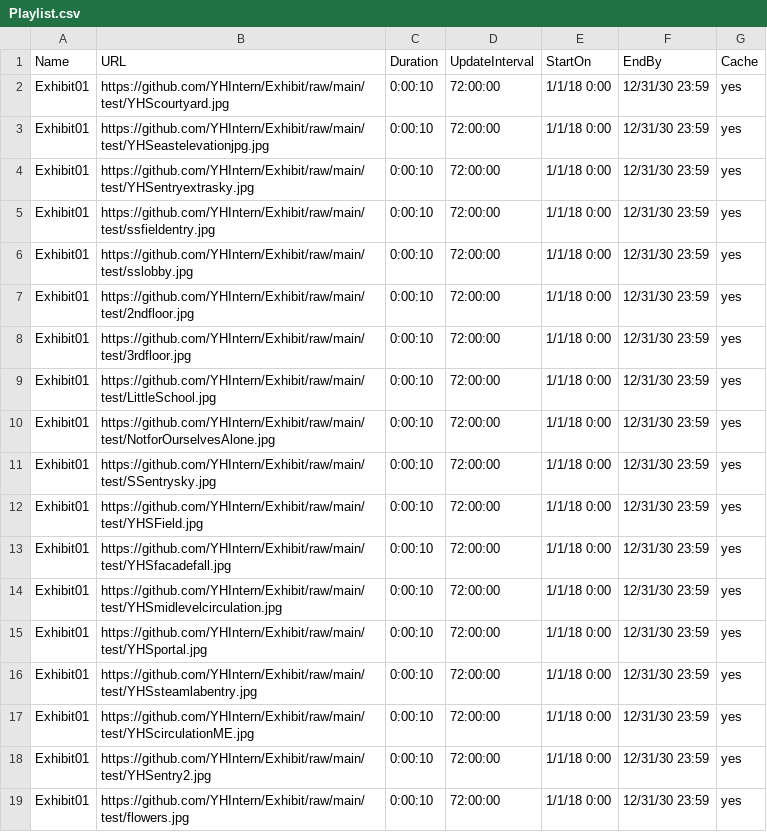
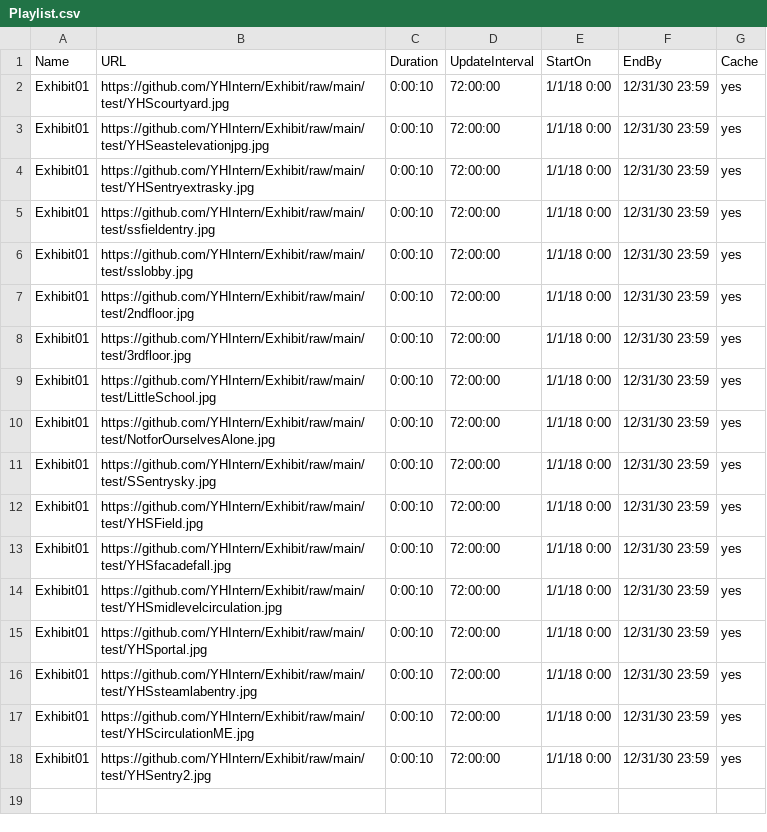
Before and after one commit to YHIntern/Exhibit, a CSV file: Playlist.csv, drawn as a sheet; the diff names each change by its address in the sheet, - before the commit and + after, or states it on an @@ line.

Commit message:
Update Playlist.csv

```diff
--- a/Playlist.csv
+++ b/Playlist.csv
-row 19: Exhibit01 | https://github.com/YHIntern/Exhibit/raw/main/test/flowers.jpg | 0:00:10 | 72:00:00 | 1/1/18 0:00 | 12/31/30 23:59 | yes
```
